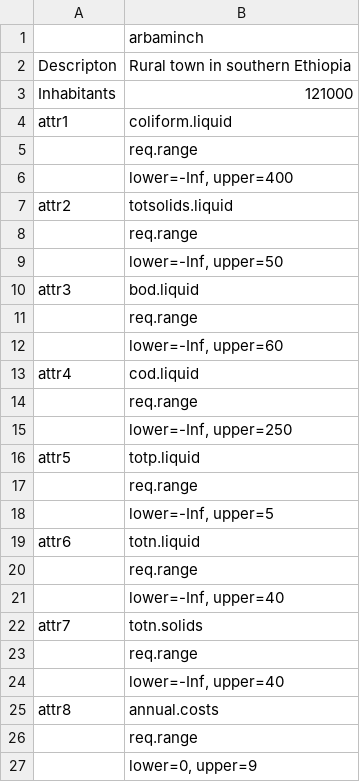
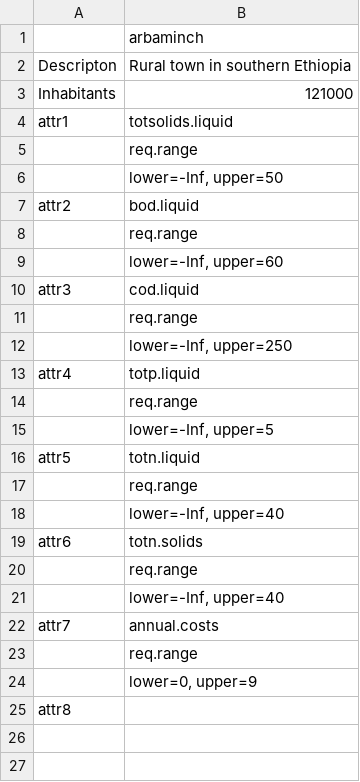
Before and after one commit to spuhlerd/appropriatenesstest, a CSV file: casedata_test.csv, drawn as a sheet.

```diff
--- a/casedata_test.csv
+++ b/casedata_test.csv
@@ -3,25 +3,23 @@ Descripton;Rural town in southern Ethiopia
 Inhabitants;121000
-attr1;coliform.liquid
-;req.range
-;lower=-Inf, upper=400
-attr2;totsolids.liquid
+attr1;totsolids.liquid
 ;req.range
 ;lower=-Inf, upper=50
-attr3;bod.liquid
+attr2;bod.liquid
 ;req.range
 ;lower=-Inf, upper=60
-attr4;cod.liquid
+attr3;cod.liquid
 ;req.range
 ;lower=-Inf, upper=250
-attr5;totp.liquid
+attr4;totp.liquid
 ;req.range
 ;lower=-Inf, upper=5
-attr6;totn.liquid
+attr5;totn.liquid
 ;req.range
 ;lower=-Inf, upper=40
-attr7;totn.solids
+attr6;totn.solids
 ;req.range
 ;lower=-Inf, upper=40
-attr8;annual.costs
+attr7;annual.costs
 ;req.range
 ;lower=0, upper=9
+attr8;
```
Also changed, not shown: techdata.csv, techdata_test.csv, 9 other files.
